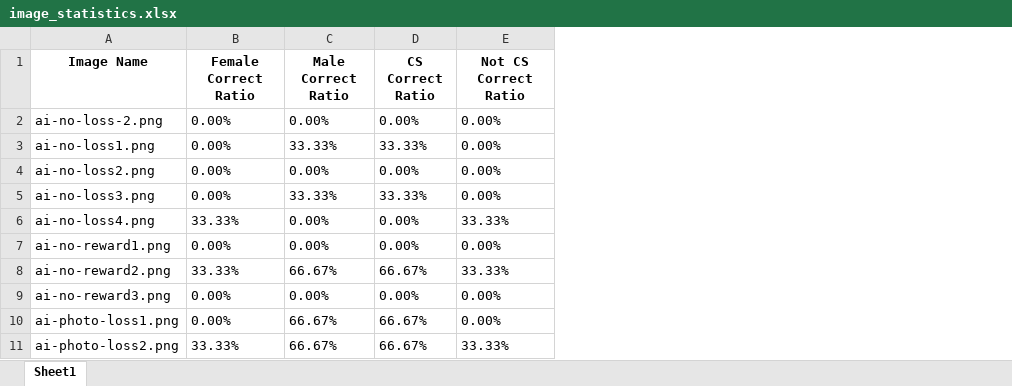
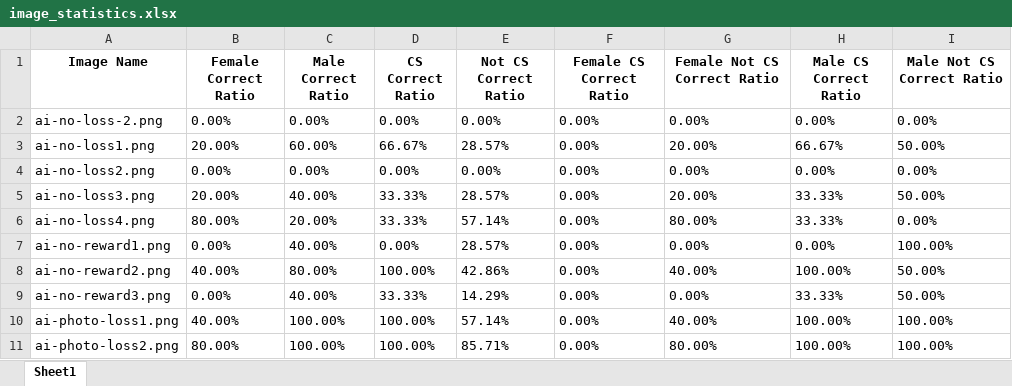
Before and after one commit to fatihmutluu/CS449-Project, an Excel workbook: python scripts/image_statistics.xlsx, sheet Sheet1, drawn as a sheet; only a part is shown; values as stored, in another font and other column widths than the file's, no borders; the diff covers the shown part only; the diff names each change by its address in the sheet, - before the commit and + after, or states it on an @@ line.

```diff
--- a/python scripts/image_statistics.xlsx (sheet Sheet1)
+++ b/python scripts/image_statistics.xlsx (sheet Sheet1)
+column F (Female CS Correct Ratio), rows 2-11: all 0.00%
+column G (Female Not CS Correct Ratio), rows 2-11: 0.00% | 20.00% | 0.00% | 20.00% | 80.00% | 0.00% | 40.00% | 0.00% | 40.00% | 80.00%
+column H (Male CS Correct Ratio), rows 2-11: 0.00% | 66.67% | 0.00% | 33.33% | 33.33% | 0.00% | 100.00% | 33.33% | 100.00% | 100.00%
+column I (Male Not CS Correct Ratio), rows 2-11: 0.00% | 50.00% | 0.00% | 50.00% | 0.00% | 100.00% | 50.00% | 50.00% | 100.00% | 100.00%
-B3 (Female Correct Ratio): 0.00%
+B3 (Female Correct Ratio): 20.00%
-C3 (Male Correct Ratio): 33.33%
+C3 (Male Correct Ratio): 60.00%
-D3 (CS Correct Ratio): 33.33%
+D3 (CS Correct Ratio): 66.67%
-E3 (Not CS Correct Ratio): 0.00%
+E3 (Not CS Correct Ratio): 28.57%
-B5 (Female Correct Ratio): 0.00%
+B5 (Female Correct Ratio): 20.00%
-C5 (Male Correct Ratio): 33.33%
+C5 (Male Correct Ratio): 40.00%
-E5 (Not CS Correct Ratio): 0.00%
+E5 (Not CS Correct Ratio): 28.57%
-B6 (Female Correct Ratio): 33.33%
+B6 (Female Correct Ratio): 80.00%
-C6 (Male Correct Ratio): 0.00%
+C6 (Male Correct Ratio): 20.00%
-D6 (CS Correct Ratio): 0.00%
+D6 (CS Correct Ratio): 33.33%
-E6 (Not CS Correct Ratio): 33.33%
+E6 (Not CS Correct Ratio): 57.14%
-C7 (Male Correct Ratio): 0.00%
+C7 (Male Correct Ratio): 40.00%
-E7 (Not CS Correct Ratio): 0.00%
+E7 (Not CS Correct Ratio): 28.57%
-B8 (Female Correct Ratio): 33.33%
+B8 (Female Correct Ratio): 40.00%
-C8 (Male Correct Ratio): 66.67%
+C8 (Male Correct Ratio): 80.00%
-D8 (CS Correct Ratio): 66.67%
+D8 (CS Correct Ratio): 100.00%
-E8 (Not CS Correct Ratio): 33.33%
+E8 (Not CS Correct Ratio): 42.86%
-C9 (Male Correct Ratio): 0.00%
+C9 (Male Correct Ratio): 40.00%
-D9 (CS Correct Ratio): 0.00%
+D9 (CS Correct Ratio): 33.33%
-E9 (Not CS Correct Ratio): 0.00%
+E9 (Not CS Correct Ratio): 14.29%
-B10 (Female Correct Ratio): 0.00%
+B10 (Female Correct Ratio): 40.00%
-C10:C11 (Male Correct Ratio): 66.67%
+C10:C11 (Male Correct Ratio): 100.00%
-D10:D11 (CS Correct Ratio): 66.67%
+D10:D11 (CS Correct Ratio): 100.00%
-E10 (Not CS Correct Ratio): 0.00%
+E10 (Not CS Correct Ratio): 57.14%
-B11 (Female Correct Ratio): 33.33%
+B11 (Female Correct Ratio): 80.00%
-E11 (Not CS Correct Ratio): 33.33%
+E11 (Not CS Correct Ratio): 85.71%
```
Also changed, not shown: 72 edited cells elsewhere in this sheet, 5 other files.
